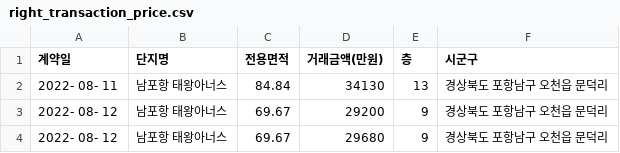
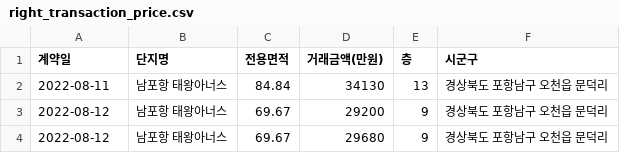
Before and after one commit to kck0920/pohang_apt, a CSV file: right_transaction_price.csv, drawn as a sheet.

```diff
--- a/right_transaction_price.csv
+++ b/right_transaction_price.csv
@@ -1,4 +1,4 @@
 계약일,단지명,전용면적,거래금액(만원),층,시군구
-2022- 08- 11,남포항 태왕아너스,84.84,34130,13,경상북도 포항남구 오천읍 문덕리
-2022- 08- 12,남포항 태왕아너스,69.67,29200,9,경상북도 포항남구 오천읍 문덕리
-2022- 08- 12,남포항 태왕아너스,69.67,29680,9,경상북도 포항남구 오천읍 문덕리
+2022-08-11,남포항 태왕아너스,84.84,34130,13,경상북도 포항남구 오천읍 문덕리
+2022-08-12,남포항 태왕아너스,69.67,29200,9,경상북도 포항남구 오천읍 문덕리
+2022-08-12,남포항 태왕아너스,69.67,29680,9,경상북도 포항남구 오천읍 문덕리
```
Also changed, not shown: real_transaction_price.csv, 포항_아파트_실거래가_현황.csv, 4 other files.
